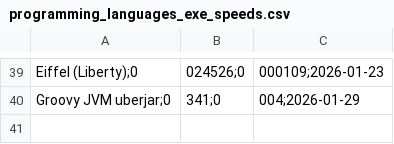
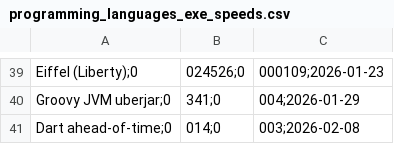
Before and after one commit to practicalcomputerscience/MicrobenchmarkGPHLlanguages, a CSV file: 02 - execution times/programming_languages_exe_speeds.csv, drawn as a sheet; only a part is shown, gaps mark what is left out; the diff names each change by its address in the sheet, - before the commit and + after, or states it on an @@ line.

```diff
--- a/02 - execution times/programming_languages_exe_speeds.csv
+++ b/02 - execution times/programming_languages_exe_speeds.csv
+row 41: Dart ahead-of-time;0 | 014;0 | 003;2026-02-08
```
Also changed, not shown: 1 other file.
